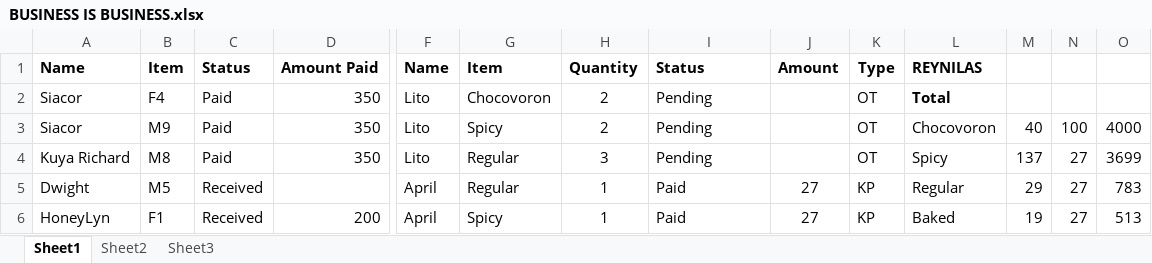
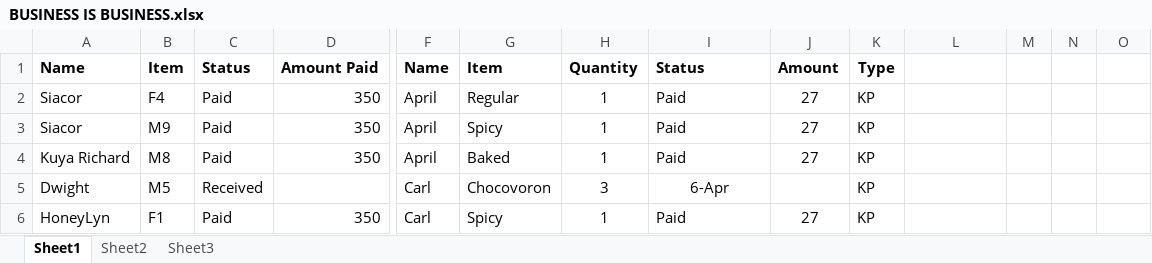
Before and after one commit to blitzrr14/Business, an Excel workbook: BUSINESS IS BUSINESS.xlsx, sheet Sheet1, drawn as a sheet; only a part is shown, gaps mark what is left out; values as stored, in another font and other column widths than the file's, no borders; the diff covers the shown part only; the diff names each change by its address in the sheet, - before the commit and + after, or states it on an @@ line.

Commit message:
updated 03272018

```diff
--- a/BUSINESS IS BUSINESS.xlsx (sheet Sheet1)
+++ b/BUSINESS IS BUSINESS.xlsx (sheet Sheet1)
-L1: REYNILAS
+L1: (empty)
-F2:F4: Lito
+F2:F4: April
-G2: Chocovoron
+G2: Regular
-H2:H3: 2
+H2:H3: 1
-I2:I4: Pending
+I2:I4: Paid
-J2:J4: (empty)
+J2:J4: 27
-K2:K4: OT
+K2:K4: KP
-L2: Total
+L2: (empty)
-L3: Chocovoron
+L3: (empty)
-M3: 40
+M3: (empty)
-N3: 100
+N3: (empty)
-O3: 4000
+O3: (empty)
-G4: Regular
+G4: Baked
-H4: 3
+H4: 1
-L4: Spicy
+L4: (empty)
-M4: 137
+M4: (empty)
-N4:N6: 27
+N4:N6: (empty)
-O4: 3699
+O4: (empty)
-F5:F6: April
+F5:F6: Carl
-G5: Regular
+G5: Chocovoron
-H5: 1
+H5: 3
-I5: Paid
+I5: 6-Apr
-I5 alignment: left
+I5 alignment: center
-J5: 27
+J5: (empty)
-L5: Regular
+L5: (empty)
-M5: 29
+M5: (empty)
-O5: 783
+O5: (empty)
-C6: Received
+C6: Paid
-D6: 200
+D6: 350
-L6: Baked
+L6: (empty)
-M6: 19
+M6: (empty)
-O6: 513
+O6: (empty)
```
Also changed, not shown: 35 added rows, 33 removed rows and 180 edited cells elsewhere in this sheet.
